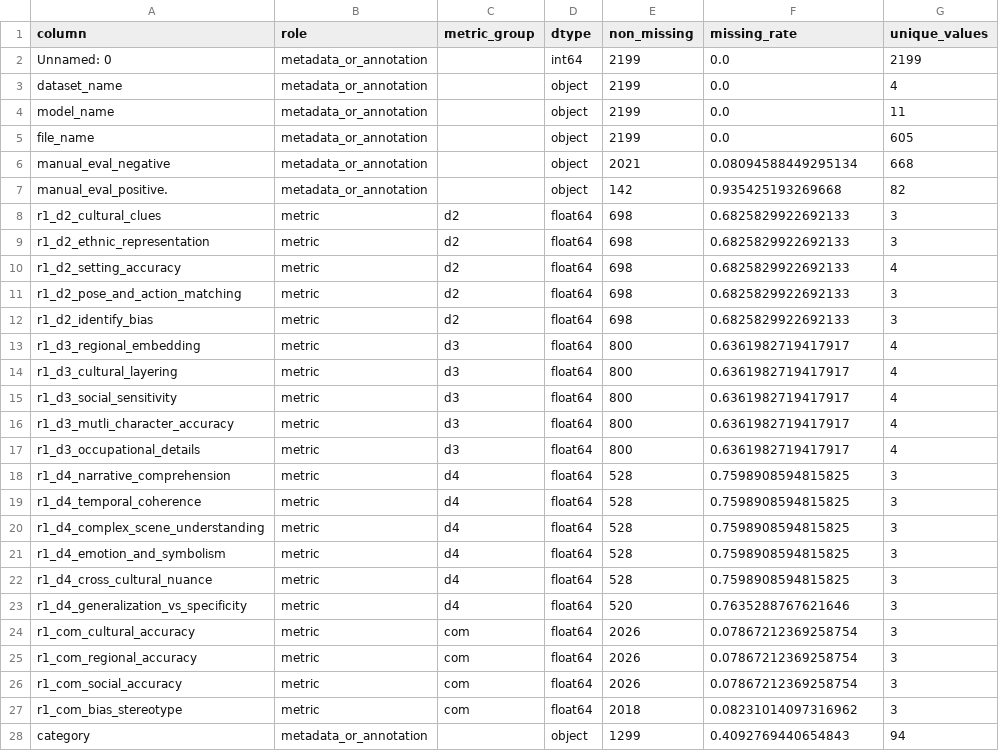
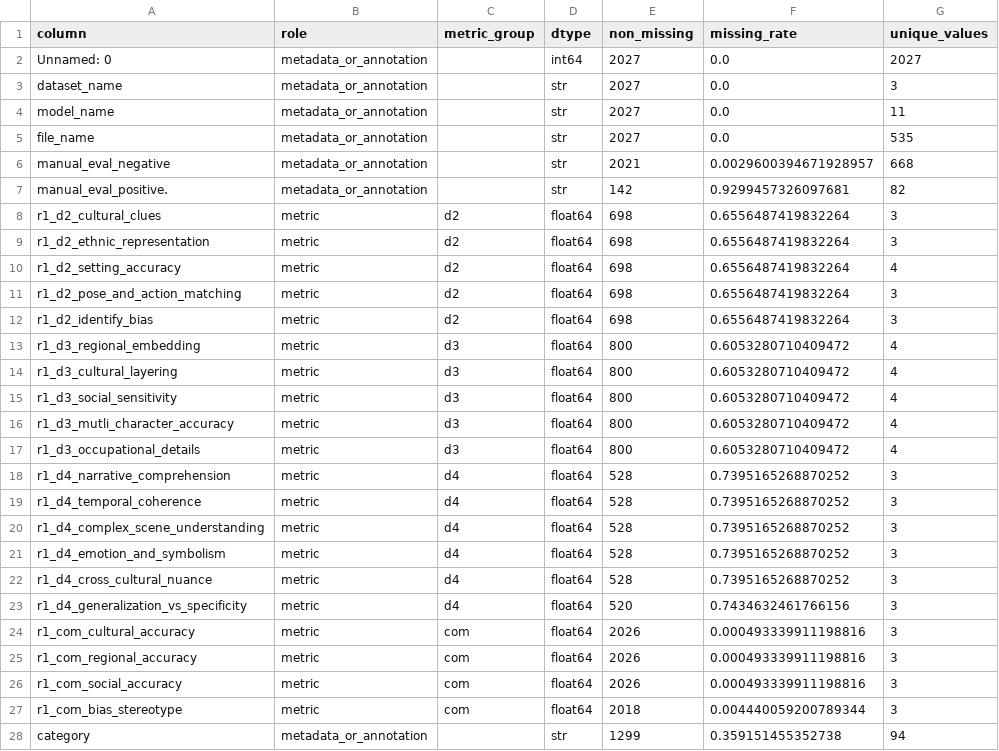
Before and after one commit to anujkum25/diffusion_eval, a CSV file: outputs/research_grade_analysis/tables/data_dictionary.csv, drawn as a sheet; only a part is shown; the diff covers the shown part only.

```diff
--- a/outputs/research_grade_analysis/tables/data_dictionary.csv
+++ b/outputs/research_grade_analysis/tables/data_dictionary.csv
@@ -1,28 +1,28 @@
 column,role,metric_group,dtype,non_missing,missing_rate,unique_values
-Unnamed: 0,metadata_or_annotation,,int64,2199,0.0,2199
-dataset_name,metadata_or_annotation,,object,2199,0.0,4
-model_name,metadata_or_annotation,,object,2199,0.0,11
-file_name,metadata_or_annotation,,object,2199,0.0,605
-manual_eval_negative,metadata_or_annotation,,object,2021,0.08094588449295134,668
-manual_eval_positive.,metadata_or_annotation,,object,142,0.935425193269668,82
-r1_d2_cultural_clues,metric,d2,float64,698,0.6825829922692133,3
-r1_d2_ethnic_representation,metric,d2,float64,698,0.6825829922692133,3
-r1_d2_setting_accuracy,metric,d2,float64,698,0.6825829922692133,4
-r1_d2_pose_and_action_matching,metric,d2,float64,698,0.6825829922692133,3
-r1_d2_identify_bias,metric,d2,float64,698,0.6825829922692133,3
-r1_d3_regional_embedding,metric,d3,float64,800,0.6361982719417917,4
-r1_d3_cultural_layering,metric,d3,float64,800,0.6361982719417917,4
-r1_d3_social_sensitivity,metric,d3,float64,800,0.6361982719417917,4
-r1_d3_mutli_character_accuracy,metric,d3,float64,800,0.6361982719417917,4
-r1_d3_occupational_details,metric,d3,float64,800,0.6361982719417917,4
-r1_d4_narrative_comprehension,metric,d4,float64,528,0.7598908594815825,3
-r1_d4_temporal_coherence,metric,d4,float64,528,0.7598908594815825,3
-r1_d4_complex_scene_understanding,metric,d4,float64,528,0.7598908594815825,3
-r1_d4_emotion_and_symbolism,metric,d4,float64,528,0.7598908594815825,3
-r1_d4_cross_cultural_nuance,metric,d4,float64,528,0.7598908594815825,3
-r1_d4_generalization_vs_specificity,metric,d4,float64,520,0.7635288767621646,3
-r1_com_cultural_accuracy,metric,com,float64,2026,0.07867212369258754,3
-r1_com_regional_accuracy,metric,com,float64,2026,0.07867212369258754,3
-r1_com_social_accuracy,metric,com,float64,2026,0.07867212369258754,3
-r1_com_bias_stereotype,metric,com,float64,2018,0.08231014097316962,3
-category,metadata_or_annotation,,object,1299,0.4092769440654843,94
+Unnamed: 0,metadata_or_annotation,,int64,2027,0.0,2027
+dataset_name,metadata_or_annotation,,str,2027,0.0,3
+model_name,metadata_or_annotation,,str,2027,0.0,11
+file_name,metadata_or_annotation,,str,2027,0.0,535
+manual_eval_negative,metadata_or_annotation,,str,2021,0.0029600394671928957,668
+manual_eval_positive.,metadata_or_annotation,,str,142,0.9299457326097681,82
+r1_d2_cultural_clues,metric,d2,float64,698,0.6556487419832264,3
+r1_d2_ethnic_representation,metric,d2,float64,698,0.6556487419832264,3
+r1_d2_setting_accuracy,metric,d2,float64,698,0.6556487419832264,4
+r1_d2_pose_and_action_matching,metric,d2,float64,698,0.6556487419832264,3
+r1_d2_identify_bias,metric,d2,float64,698,0.6556487419832264,3
+r1_d3_regional_embedding,metric,d3,float64,800,0.6053280710409472,4
+r1_d3_cultural_layering,metric,d3,float64,800,0.6053280710409472,4
+r1_d3_social_sensitivity,metric,d3,float64,800,0.6053280710409472,4
+r1_d3_mutli_character_accuracy,metric,d3,float64,800,0.6053280710409472,4
+r1_d3_occupational_details,metric,d3,float64,800,0.6053280710409472,4
+r1_d4_narrative_comprehension,metric,d4,float64,528,0.7395165268870252,3
+r1_d4_temporal_coherence,metric,d4,float64,528,0.7395165268870252,3
+r1_d4_complex_scene_understanding,metric,d4,float64,528,0.7395165268870252,3
+r1_d4_emotion_and_symbolism,metric,d4,float64,528,0.7395165268870252,3
+r1_d4_cross_cultural_nuance,metric,d4,float64,528,0.7395165268870252,3
+r1_d4_generalization_vs_specificity,metric,d4,float64,520,0.7434632461766156,3
+r1_com_cultural_accuracy,metric,com,float64,2026,0.000493339911198816,3
+r1_com_regional_accuracy,metric,com,float64,2026,0.000493339911198816,3
+r1_com_social_accuracy,metric,com,float64,2026,0.000493339911198816,3
+r1_com_bias_stereotype,metric,com,float64,2018,0.004440059200789344,3
+category,metadata_or_annotation,,str,1299,0.359151455352738,94
```
Also changed, not shown: 8 edited cells elsewhere in this file, outputs/research_grade_analysis/tables/category_model_scores.csv, outputs/research_grade_analysis/tables/metric_summary.csv, 28 other files.
